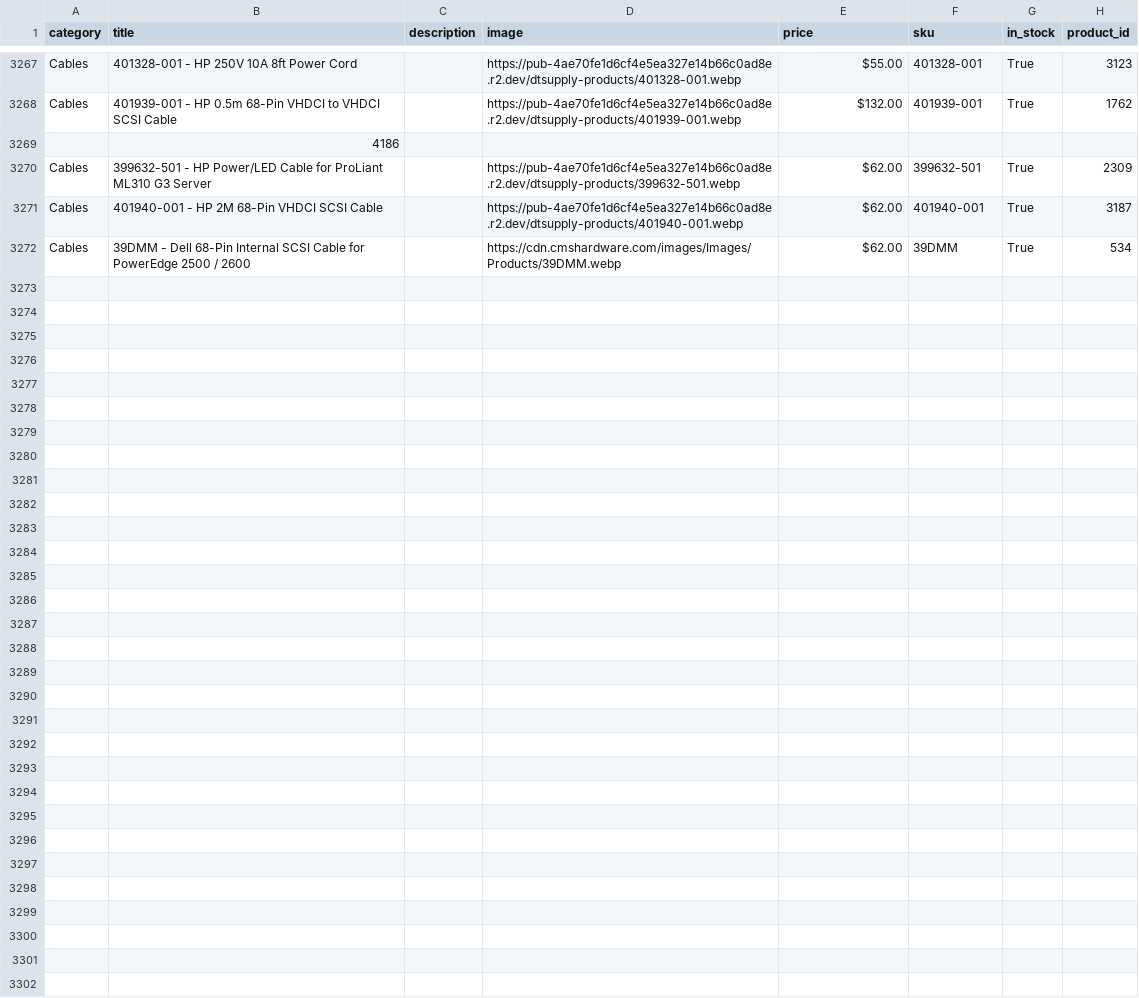
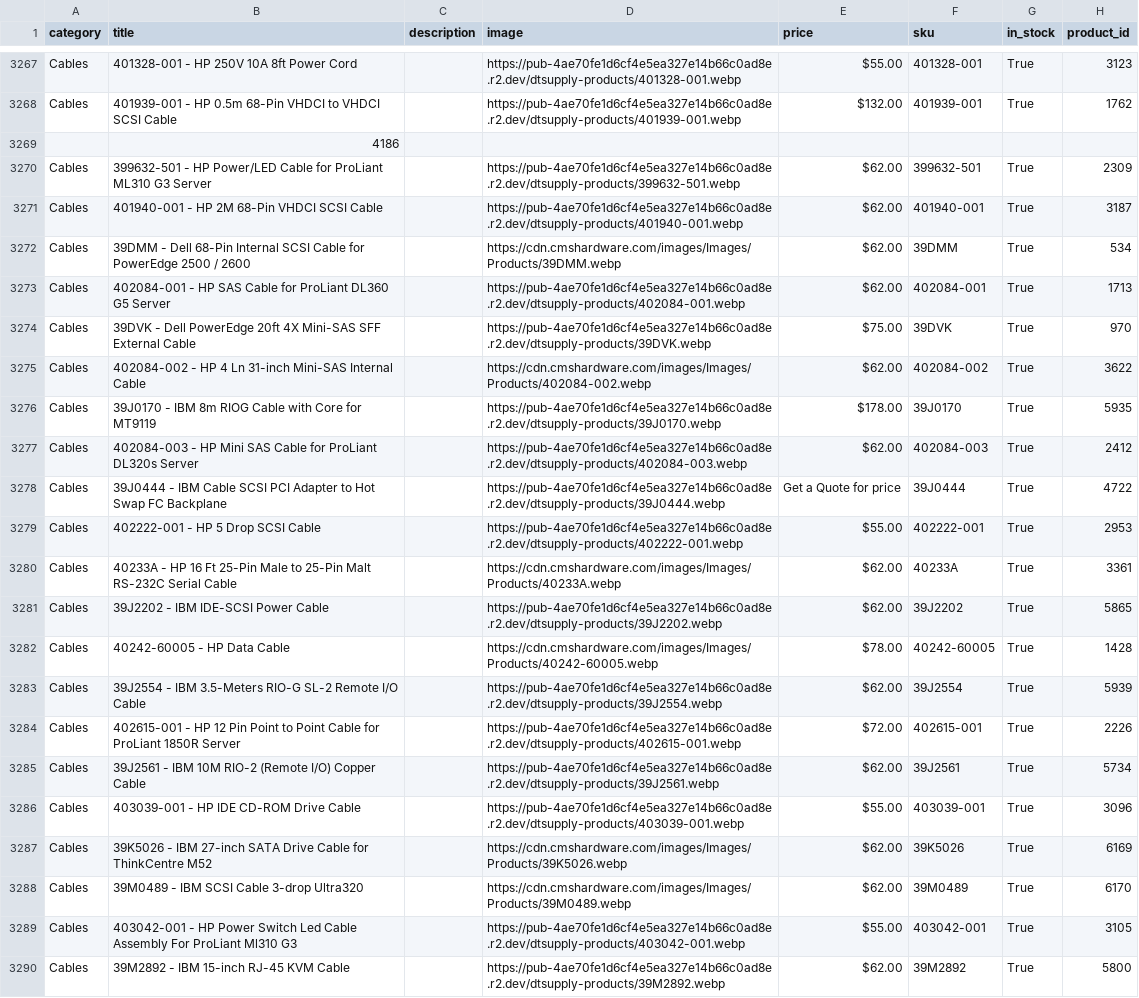
Before and after one commit to bilalramzan01/100-Days-of-Machine-Learning-CampusX, a CSV file: Day-18-WebScraping/Scrapping/dtsupply_products_r2.csv, drawn as a sheet; only a part is shown, gaps mark what is left out; the diff names each change by its address in the sheet, - before the commit and + after, or states it on an @@ line.

Commit message:
updated

```diff
--- a/Day-18-WebScraping/Scrapping/dtsupply_products_r2.csv
+++ b/Day-18-WebScraping/Scrapping/dtsupply_products_r2.csv
+row 3273: Cables | 402084-001 - HP SAS Cable for ProLiant DL360 G5 Server |  | https://pub-4ae70fe1d6cf4e5ea327e14b66c0ad8e.r2.dev/dtsupply-products/402084-001.webp | $62.00 | 402084-001 | True | 1713
+row 3274: Cables | 39DVK - Dell PowerEdge 20ft 4X Mini-SAS SFF External Cable |  | https://pub-4ae70fe1d6cf4e5ea327e14b66c0ad8e.r2.dev/dtsupply-products/39DVK.webp | $75.00 | 39DVK | True | 970
+row 3275: Cables | 402084-002 - HP 4 Ln 31-inch Mini-SAS Internal Cable |  | https://cdn.cmshardware.com/images/Images/Products/402084-002.webp | $62.00 | 402084-002 | True | 3622
+row 3276: Cables | 39J0170 - IBM 8m RIOG Cable with Core for MT9119 |  | https://pub-4ae70fe1d6cf4e5ea327e14b66c0ad8e.r2.dev/dtsupply-products/39J0170.webp | $178.00 | 39J0170 | True | 5935
+row 3277: Cables | 402084-003 - HP Mini SAS Cable for ProLiant DL320s Server |  | https://pub-4ae70fe1d6cf4e5ea327e14b66c0ad8e.r2.dev/dtsupply-products/402084-003.webp | $62.00 | 402084-003 | True | 2412
+row 3278: Cables | 39J0444 - IBM Cable SCSI PCI Adapter to Hot Swap FC Backplane |  | https://pub-4ae70fe1d6cf4e5ea327e14b66c0ad8e.r2.dev/dtsupply-products/39J0444.webp | Get a Quote for price | 39J0444 | True | 4722
+row 3279: Cables | 402222-001 - HP 5 Drop SCSI Cable |  | https://pub-4ae70fe1d6cf4e5ea327e14b66c0ad8e.r2.dev/dtsupply-products/402222-001.webp | $55.00 | 402222-001 | True | 2953
+row 3280: Cables | 40233A - HP 16 Ft 25-Pin Male to 25-Pin Malt RS-232C Serial Cable |  | https://cdn.cmshardware.com/images/Images/Products/40233A.webp | $62.00 | 40233A | True | 3361
+row 3281: Cables | 39J2202 - IBM IDE-SCSI Power Cable |  | https://pub-4ae70fe1d6cf4e5ea327e14b66c0ad8e.r2.dev/dtsupply-products/39J2202.webp | $62.00 | 39J2202 | True | 5865
+row 3282: Cables | 40242-60005 - HP Data Cable |  | https://cdn.cmshardware.com/images/Images/Products/40242-60005.webp | $78.00 | 40242-60005 | True | 1428
+row 3283: Cables | 39J2554 - IBM 3.5-Meters RIO-G SL-2 Remote I/O Cable |  | https://pub-4ae70fe1d6cf4e5ea327e14b66c0ad8e.r2.dev/dtsupply-products/39J2554.webp | $62.00 | 39J2554 | True | 5939
+row 3284: Cables | 402615-001 - HP 12 Pin Point to Point Cable for ProLiant 1850R Server |  | https://pub-4ae70fe1d6cf4e5ea327e14b66c0ad8e.r2.dev/dtsupply-products/402615-001.webp | $72.00 | 402615-001 | True | 2226
+row 3285: Cables | 39J2561 - IBM 10M RIO-2 (Remote I/O) Copper Cable |  | https://pub-4ae70fe1d6cf4e5ea327e14b66c0ad8e.r2.dev/dtsupply-products/39J2561.webp | $62.00 | 39J2561 | True | 5734
+row 3286: Cables | 403039-001 - HP IDE CD-ROM Drive Cable |  | https://pub-4ae70fe1d6cf4e5ea327e14b66c0ad8e.r2.dev/dtsupply-products/403039-001.webp | $55.00 | 403039-001 | True | 3096
+row 3287: Cables | 39K5026 - IBM 27-inch SATA Drive Cable for ThinkCentre M52 |  | https://cdn.cmshardware.com/images/Images/Products/39K5026.webp | $62.00 | 39K5026 | True | 6169
+row 3288: Cables | 39M0489 - IBM SCSI Cable 3-drop Ultra320 |  | https://cdn.cmshardware.com/images/Images/Products/39M0489.webp | $62.00 | 39M0489 | True | 6170
+row 3289: Cables | 403042-001 - HP Power Switch Led Cable Assembly For ProLiant Ml310 G3 |  | https://pub-4ae70fe1d6cf4e5ea327e14b66c0ad8e.r2.dev/dtsupply-products/403042-001.webp | $55.00 | 403042-001 | True | 3105
+row 3290: Cables | 39M2892 - IBM 15-inch RJ-45 KVM Cable |  | https://pub-4ae70fe1d6cf4e5ea327e14b66c0ad8e.r2.dev/dtsupply-products/39M2892.webp | $62.00 | 39M2892 | True | 5800
```
